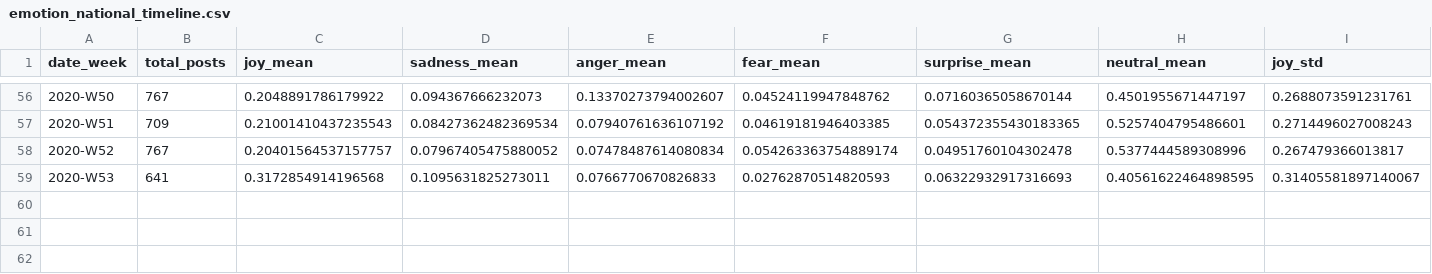
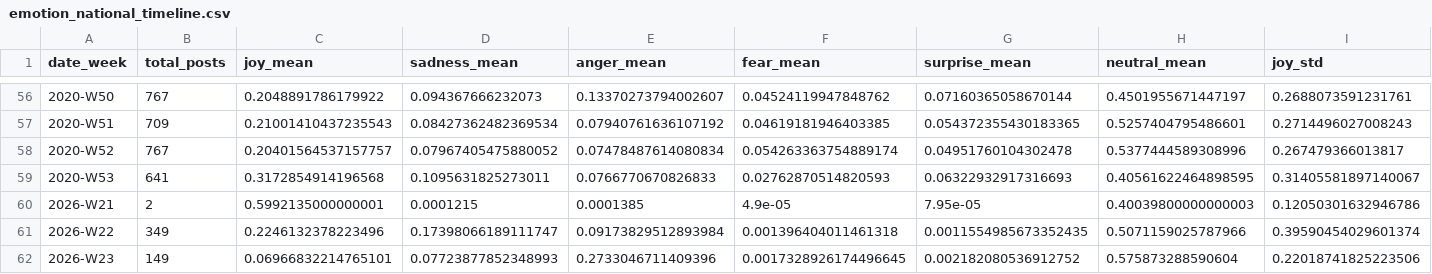
Before and after one commit to yizhibanmashou/Mood_Weather_Station, a CSV file: app/public/data/processed/emotion_national_timeline.csv, drawn as a sheet; only a part is shown, gaps mark what is left out; rows hold the shown columns only; the diff names each change by its address in the sheet, - before the commit and + after, or states it on an @@ line.

```diff
--- a/app/public/data/processed/emotion_national_timeline.csv
+++ b/app/public/data/processed/emotion_national_timeline.csv
+row 60: 2026-W21 | 2 | 0.5992135000000001 | 0.0001215 | 0.0001385 | 4.9e-05 | 7.95e-05 | 0.40039800000000003 | 0.12050301632946786
+row 61: 2026-W22 | 349 | 0.2246132378223496 | 0.17398066189111747 | 0.09173829512893984 | 0.001396404011461318 | 0.0011554985673352435 | 0.5071159025787966 | 0.39590454029601374
+row 62: 2026-W23 | 149 | 0.06966832214765101 | 0.07723877852348993 | 0.2733046711409396 | 0.0017328926174496645 | 0.002182080536912752 | 0.575873288590604 | 0.22018741825223506
```
Also changed, not shown: app/public/data/processed/cluster_labels.csv, app/public/data/processed/province_emotion_vectors.csv, 56 other files.
